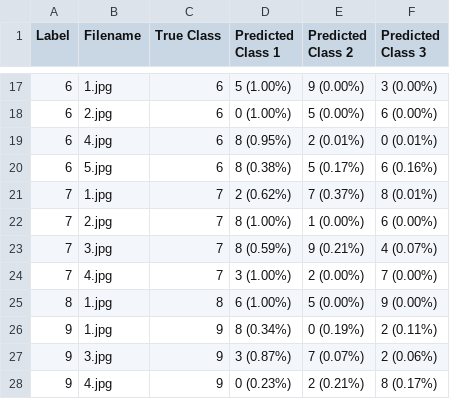
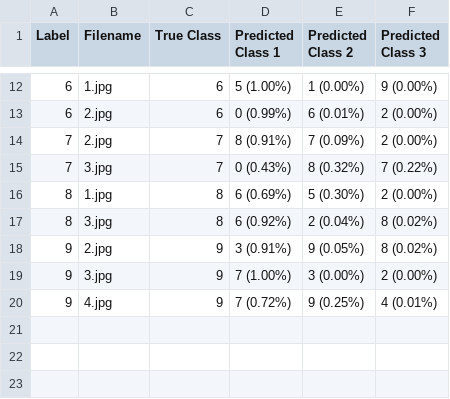
Before and after one commit to HotaruK/mnist-classification-keras, a CSV file: analysis/misclassified.csv, drawn as a sheet; only a part is shown, gaps mark what is left out; the diff covers the shown part only.

```diff
--- a/analysis/misclassified.csv
+++ b/analysis/misclassified.csv
@@ -17,12 +12,9 @@ Label,Filename,True Class,Predicted Class 1,Predicted Class 2,Predicted Class 3
-6,1.jpg,6,5 (1.00%),9 (0.00%),3 (0.00%)
-6,2.jpg,6,0 (1.00%),5 (0.00%),6 (0.00%)
-6,4.jpg,6,8 (0.95%),2 (0.01%),0 (0.01%)
-6,5.jpg,6,8 (0.38%),5 (0.17%),6 (0.16%)
-7,1.jpg,7,2 (0.62%),7 (0.37%),8 (0.01%)
-7,2.jpg,7,8 (1.00%),1 (0.00%),6 (0.00%)
-7,3.jpg,7,8 (0.59%),9 (0.21%),4 (0.07%)
-7,4.jpg,7,3 (1.00%),2 (0.00%),7 (0.00%)
-8,1.jpg,8,6 (1.00%),5 (0.00%),9 (0.00%)
-9,1.jpg,9,8 (0.34%),0 (0.19%),2 (0.11%)
-9,3.jpg,9,3 (0.87%),7 (0.07%),2 (0.06%)
-9,4.jpg,9,0 (0.23%),2 (0.21%),8 (0.17%)
+6,1.jpg,6,5 (1.00%),1 (0.00%),9 (0.00%)
+6,2.jpg,6,0 (0.99%),6 (0.01%),2 (0.00%)
+7,2.jpg,7,8 (0.91%),7 (0.09%),2 (0.00%)
+7,3.jpg,7,0 (0.43%),8 (0.32%),7 (0.22%)
+8,1.jpg,8,6 (0.69%),5 (0.30%),2 (0.00%)
+8,3.jpg,8,6 (0.92%),2 (0.04%),8 (0.02%)
+9,2.jpg,9,3 (0.91%),9 (0.05%),8 (0.02%)
+9,3.jpg,9,7 (1.00%),3 (0.00%),2 (0.00%)
+9,4.jpg,9,7 (0.72%),9 (0.25%),4 (0.01%)
```
Also changed, not shown: 1 added row, 6 removed rows and 24 edited cells elsewhere in this file, analysis/layer_1_weights_1.csv, analysis/layer_2_weights_0.csv, 8 other files.
